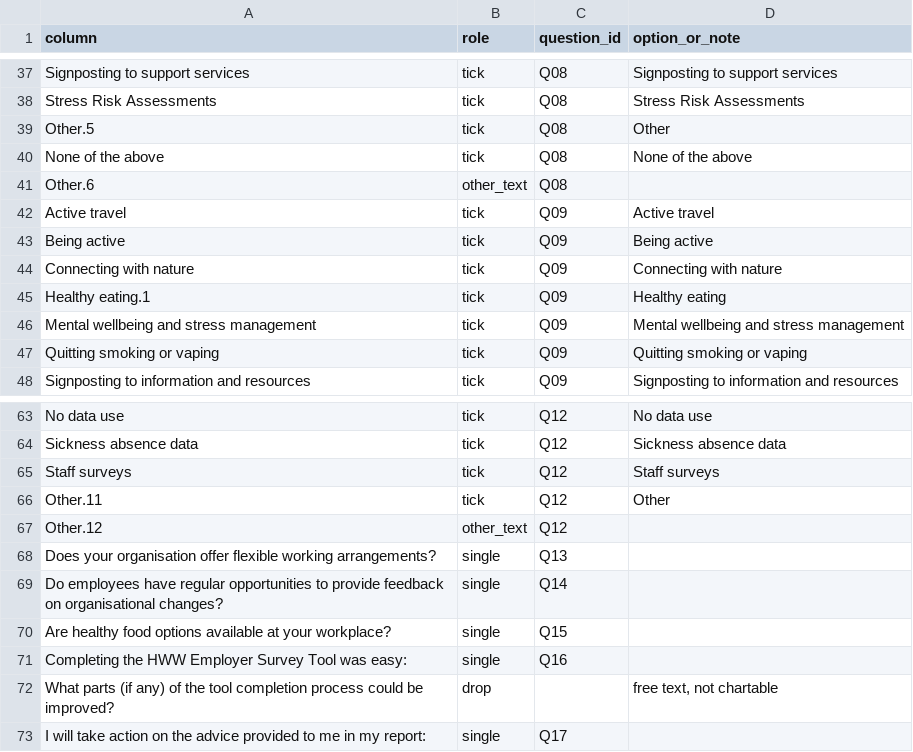
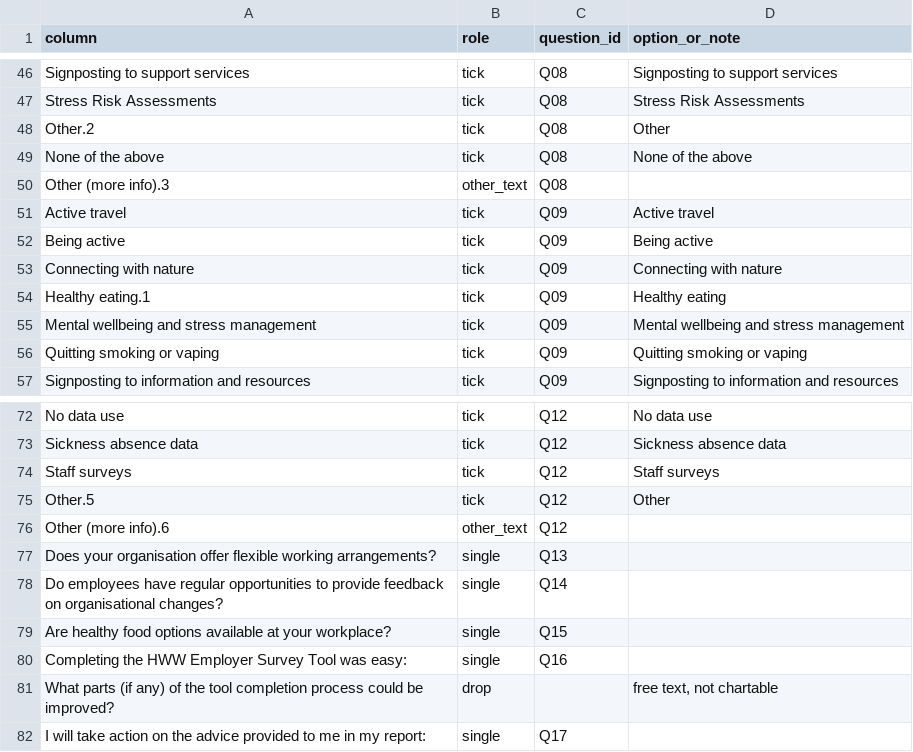
Before and after one commit to leteverypansybloom/hww_dashboard_poc, a CSV file: mappings/survey_columns.csv, drawn as a sheet; only a part is shown, gaps mark what is left out; the diff covers the shown part only.

```diff
--- a/mappings/survey_columns.csv
+++ b/mappings/survey_columns.csv
@@ -38,5 +47,5 @@ Signposting to support services,tick,Q08,Signposting to support services
 Stress Risk Assessments,tick,Q08,Stress Risk Assessments
-Other.5,tick,Q08,Other
+Other.2,tick,Q08,Other
 None of the above,tick,Q08,None of the above
-Other.6,other_text,Q08,
+Other (more info).3,other_text,Q08,
 Active travel,tick,Q09,Active travel
@@ -65,4 +74,4 @@ Sickness absence data,tick,Q12,Sickness absence data
 Staff surveys,tick,Q12,Staff surveys
-Other.11,tick,Q12,Other
-Other.12,other_text,Q12,
+Other.5,tick,Q12,Other
+Other (more info).6,other_text,Q12,
 Does your organisation offer flexible working arrangements?,single,Q13,
```
Also changed, not shown: 8 added rows, 19 removed rows, 2 moved rows and 8 edited cells elsewhere in this file, 37 other files.
